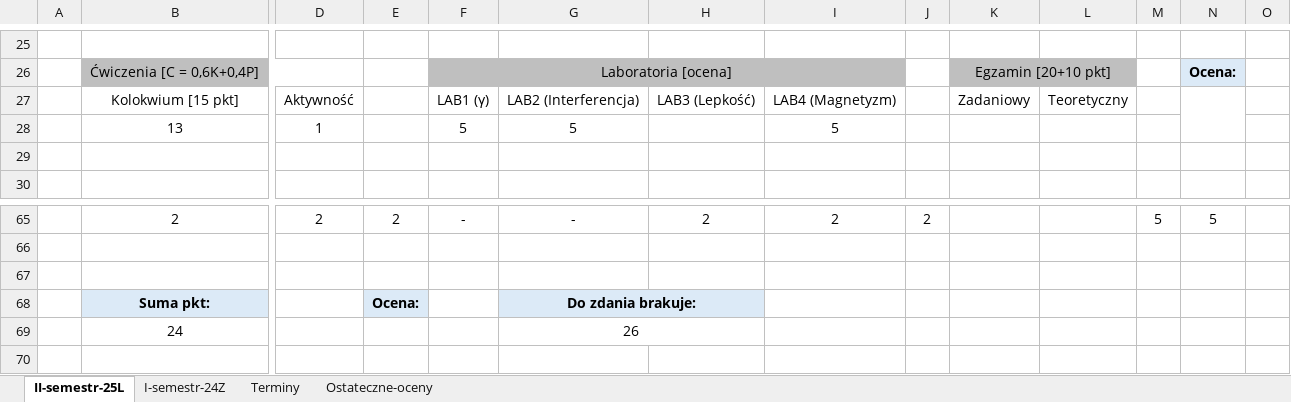
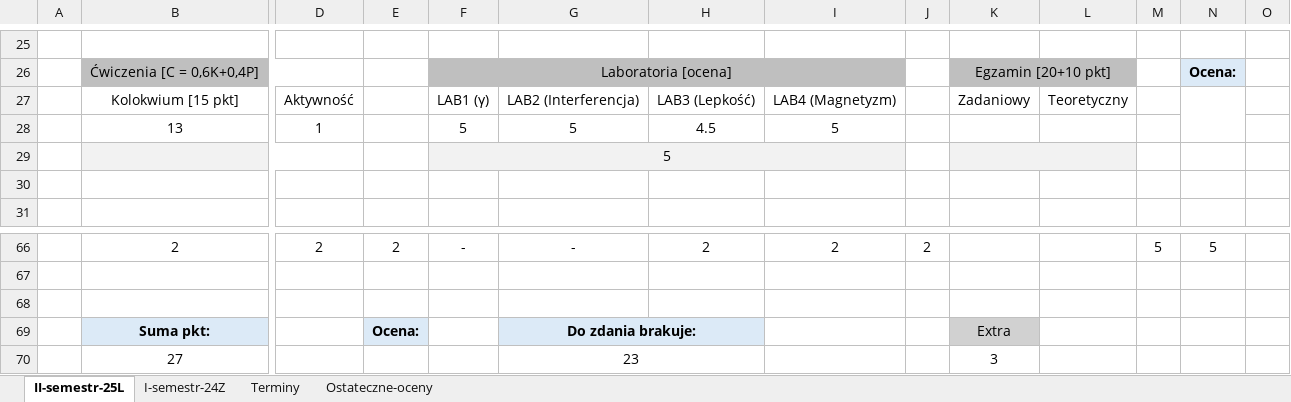
Before and after one commit to dodo099/IoT-studies, an Excel workbook: IoT-points-schedule.xlsx, sheet II-semestr-25L, drawn as a sheet; only a part is shown, gaps mark what is left out; values as stored, in another font and other column widths than the file's, no borders; removed rows and columns are numbered as before the commit, all else as after; rows hold the shown columns only; the diff names each change by its address in the sheet, - before the commit and + after, or states it on an @@ line.

Commit message:
New points - PBL2 - and new grade - labs FIZ1

```diff
--- a/IoT-points-schedule.xlsx (sheet II-semestr-25L)
+++ b/IoT-points-schedule.xlsx (sheet II-semestr-25L)
-H28: (empty)
+H28: 4.5
+row 29:  |  |  |  | 5
-K69: (empty)
+K69: Extra
-K69 fill: none
+K69 fill: #D1D1D1
-row 69:  | 24 |  |  |  | 26
+row 70:  | 27 |  |  |  | 23 |  |  |  | 3
```
Also changed, not shown: formulas that keep their value.
